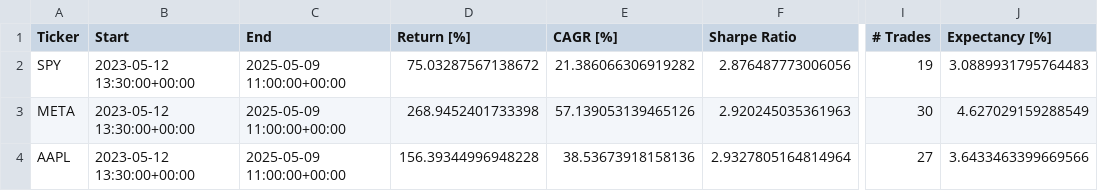
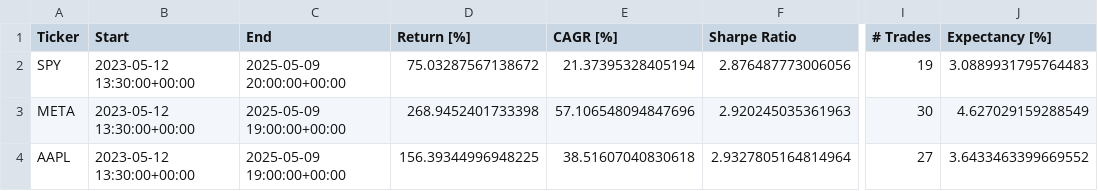
Before and after one commit to LinderCa/Notebooks_Trading, a CSV file: notebooks/data/backtesting/result.csv, drawn as a sheet; only a part is shown, gaps mark what is left out; the diff names each change by its address in the sheet, - before the commit and + after, or states it on an @@ line.

```diff
--- a/notebooks/data/backtesting/result.csv
+++ b/notebooks/data/backtesting/result.csv
-C2 (End): 2025-05-09 11:00:00+00:00
+C2 (End): 2025-05-09 20:00:00+00:00
-E2 (CAGR [%]): 21.386066306919282
+E2 (CAGR [%]): 21.37395328405194
-C3:C4 (End): 2025-05-09 11:00:00+00:00
+C3:C4 (End): 2025-05-09 19:00:00+00:00
-E3 (CAGR [%]): 57.139053139465126
+E3 (CAGR [%]): 57.106548094847696
-D4 (Return [%]): 156.39344996948228
+D4 (Return [%]): 156.39344996948225
-E4 (CAGR [%]): 38.53673918158136
+E4 (CAGR [%]): 38.51607040830618
-J4 (Expectancy [%]): 3.6433463399669566
+J4 (Expectancy [%]): 3.6433463399669552
```
Also changed, not shown: notebooks/data/backtesting/trades_AAPL.csv, 4 other files.
